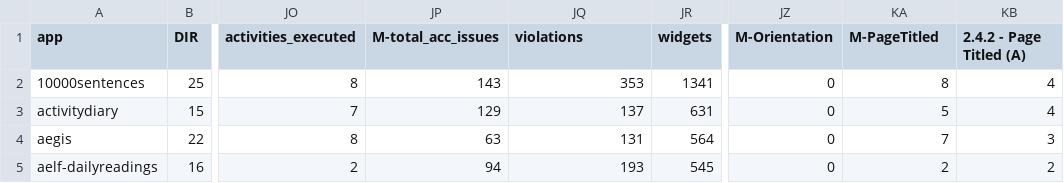
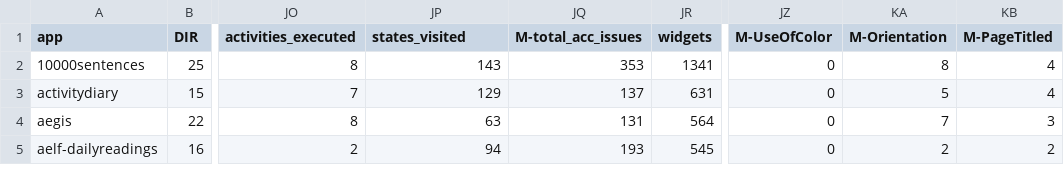
Before and after one commit to andreendo/filter-f-droid, a CSV file: R-data/acc_dataset_full.csv, drawn as a sheet; only a part is shown, gaps mark what is left out; the diff names each change by its address in the sheet, - before the commit and + after, or states it on an @@ line.

```diff
--- a/R-data/acc_dataset_full.csv
+++ b/R-data/acc_dataset_full.csv
-JP1: M-total_acc_issues
+JP1: states_visited
-JQ1: violations
+JQ1: M-total_acc_issues
-JZ1: M-Orientation
+JZ1: M-UseOfColor
-KA1: M-PageTitled
+KA1: M-Orientation
-KB1: 2.4.2 - Page Titled (A)
+KB1: M-PageTitled
```
Also changed, not shown: R-data/analyzeData-non-normalized.csv, R-data/analyzeData-normalized-by-loc.csv, 1 other file.
